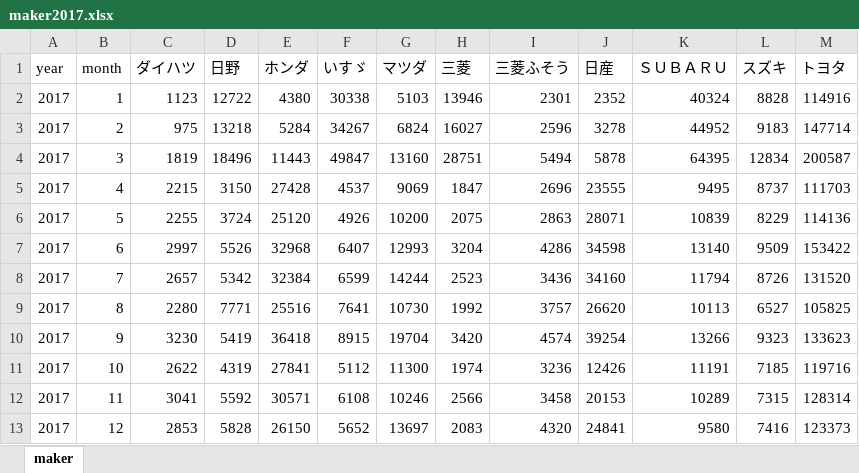
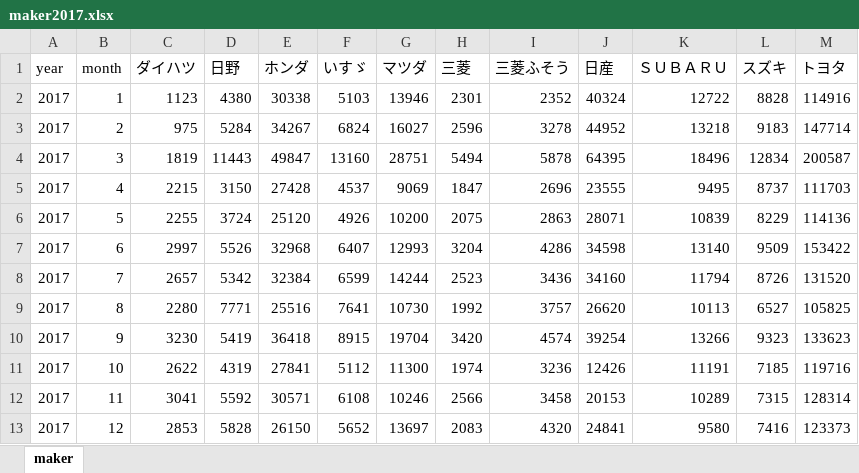
Before and after one commit to oyahiroki/nlp4j-data, an Excel workbook: data-jada/maker2017.xlsx, sheet maker, drawn as a sheet; only a part is shown; values as stored, in another font and other column widths than the file's, no borders; the diff names each change by its address in the sheet, - before the commit and + after, or states it on an @@ line.

```diff
--- a/data-jada/maker2017.xlsx (sheet maker)
+++ b/data-jada/maker2017.xlsx (sheet maker)
-D2 (日野): 12722
+D2 (日野): 4380
-E2 (ホンダ): 4380
+E2 (ホンダ): 30338
-F2 (いすゞ): 30338
+F2 (いすゞ): 5103
-G2 (マツダ): 5103
+G2 (マツダ): 13946
-H2 (三菱): 13946
+H2 (三菱): 2301
-I2 (三菱ふそう): 2301
+I2 (三菱ふそう): 2352
-J2 (日産): 2352
+J2 (日産): 40324
-K2 (ＳＵＢＡＲＵ): 40324
+K2 (ＳＵＢＡＲＵ): 12722
-D3 (日野): 13218
+D3 (日野): 5284
-E3 (ホンダ): 5284
+E3 (ホンダ): 34267
-F3 (いすゞ): 34267
+F3 (いすゞ): 6824
-G3 (マツダ): 6824
+G3 (マツダ): 16027
-H3 (三菱): 16027
+H3 (三菱): 2596
-I3 (三菱ふそう): 2596
+I3 (三菱ふそう): 3278
-J3 (日産): 3278
+J3 (日産): 44952
-K3 (ＳＵＢＡＲＵ): 44952
+K3 (ＳＵＢＡＲＵ): 13218
-D4 (日野): 18496
+D4 (日野): 11443
-E4 (ホンダ): 11443
+E4 (ホンダ): 49847
-F4 (いすゞ): 49847
+F4 (いすゞ): 13160
-G4 (マツダ): 13160
+G4 (マツダ): 28751
-H4 (三菱): 28751
+H4 (三菱): 5494
-I4 (三菱ふそう): 5494
+I4 (三菱ふそう): 5878
-J4 (日産): 5878
+J4 (日産): 64395
-K4 (ＳＵＢＡＲＵ): 64395
+K4 (ＳＵＢＡＲＵ): 18496
```
Also changed, not shown: 8 other files.
